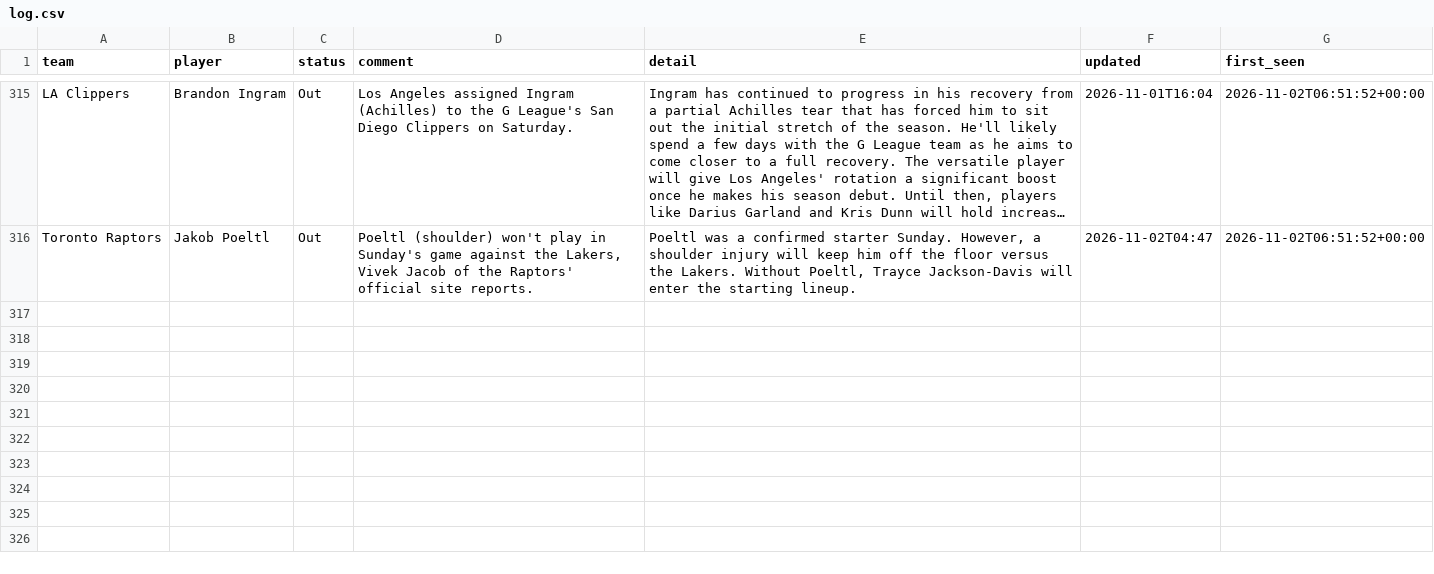
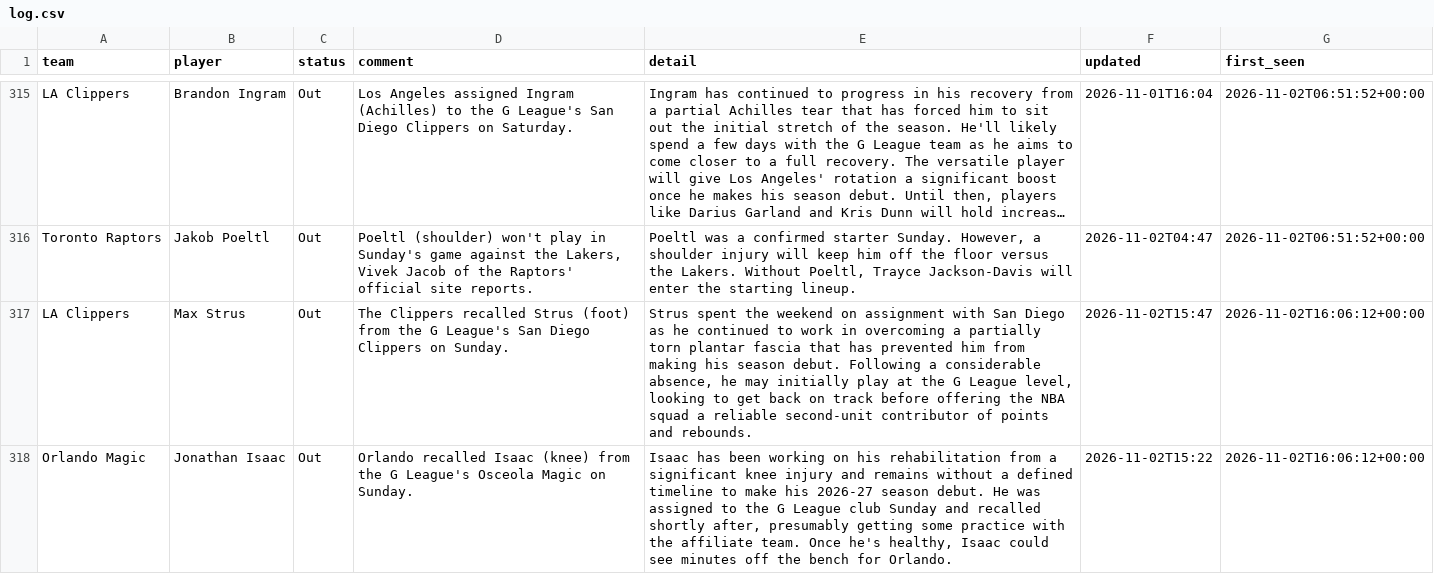
Before and after one commit to barrca12-rgb/NBA, a CSV file: injuries/log.csv, drawn as a sheet; only a part is shown, gaps mark what is left out; long unchanged cells end in …; the diff names each change by its address in the sheet, - before the commit and + after, or states it on an @@ line.

```diff
--- a/injuries/log.csv
+++ b/injuries/log.csv
+row 317: LA Clippers | Max Strus | Out | The Clippers recalled Strus (foot) from the G League's San Diego Clippers on Sunday. | Strus spent the weekend on assignment with San Diego as he continued to work in overcoming a partially torn plantar fascia that has prevented him from making his season debut. Following a considerable absence, he may initially play at the G League level, looking to get back on track before offering the NBA squad a reliable second-unit contributor of points and rebounds. | 2026-11-02T15:47 | 2026-11-02T16:06:12+00:00
+row 318: Orlando Magic | Jonathan Isaac | Out | Orlando recalled Isaac (knee) from the G League's Osceola Magic on Sunday. | Isaac has been working on his rehabilitation from a significant knee injury and remains without a defined timeline to make his 2026-27 season debut. He was assigned to the G League club Sunday and recalled shortly after, presumably getting some practice with the affiliate team. Once he's healthy, Isaac could see minutes off the bench for Orlando. | 2026-11-02T15:22 | 2026-11-02T16:06:12+00:00
```
Also changed, not shown: bets/plays.csv, injuries/latest.csv, 4 other files.
